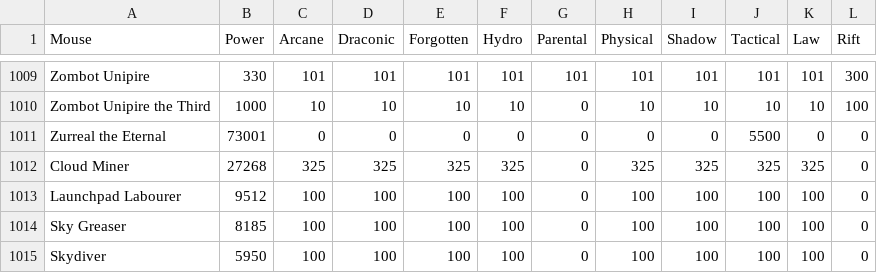
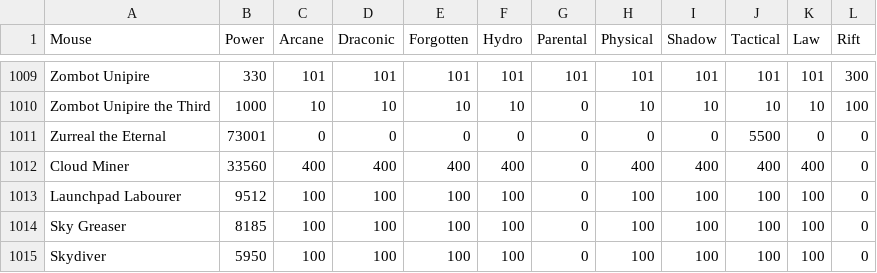
Before and after one commit to tsitu/MH-Tools, a CSV file: data/mouse-power-effs.csv, drawn as a sheet; only a part is shown, gaps mark what is left out.

```diff
--- a/data/mouse-power-effs.csv
+++ b/data/mouse-power-effs.csv
@@ -1011,3 +1011,3 @@ Zombot Unipire the Third,1000,10,10,10,10,0,10,10,10,10,100
 Zurreal the Eternal,73001,0,0,0,0,0,0,0,5500,0,0
-Cloud Miner,27268,325,325,325,325,0,325,325,325,325,0
+Cloud Miner,33560,400,400,400,400,0,400,400,400,400,0
 Launchpad Labourer,9512,100,100,100,100,0,100,100,100,100,0
```
Also changed, not shown: 3 other files.
